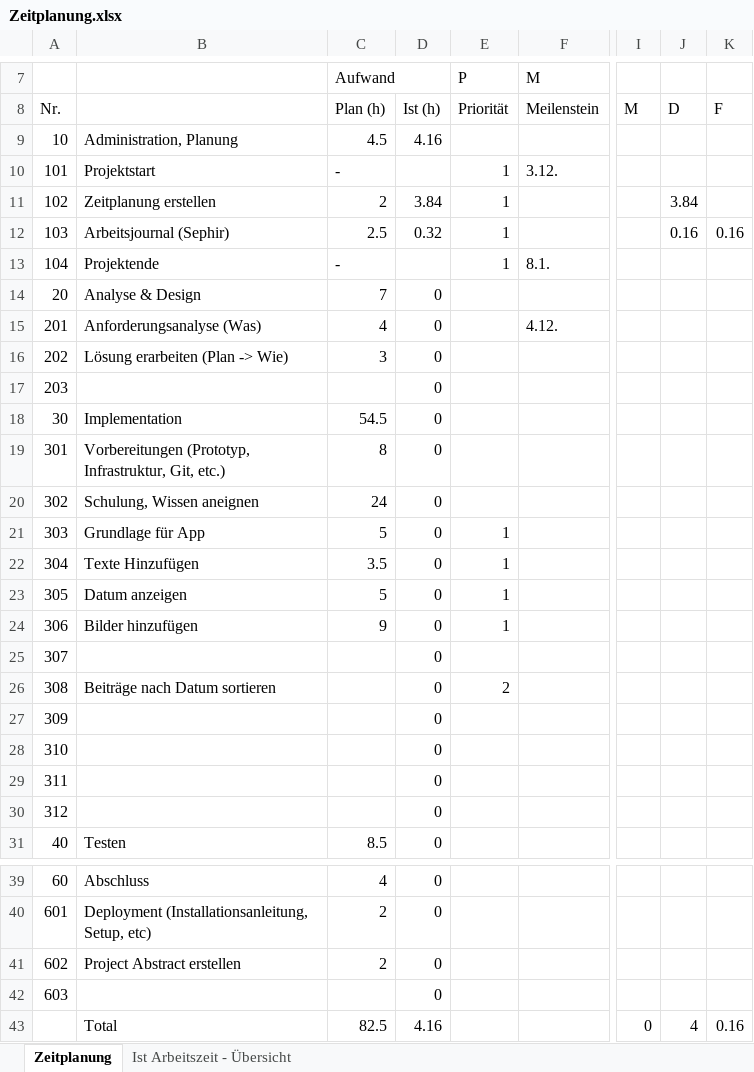
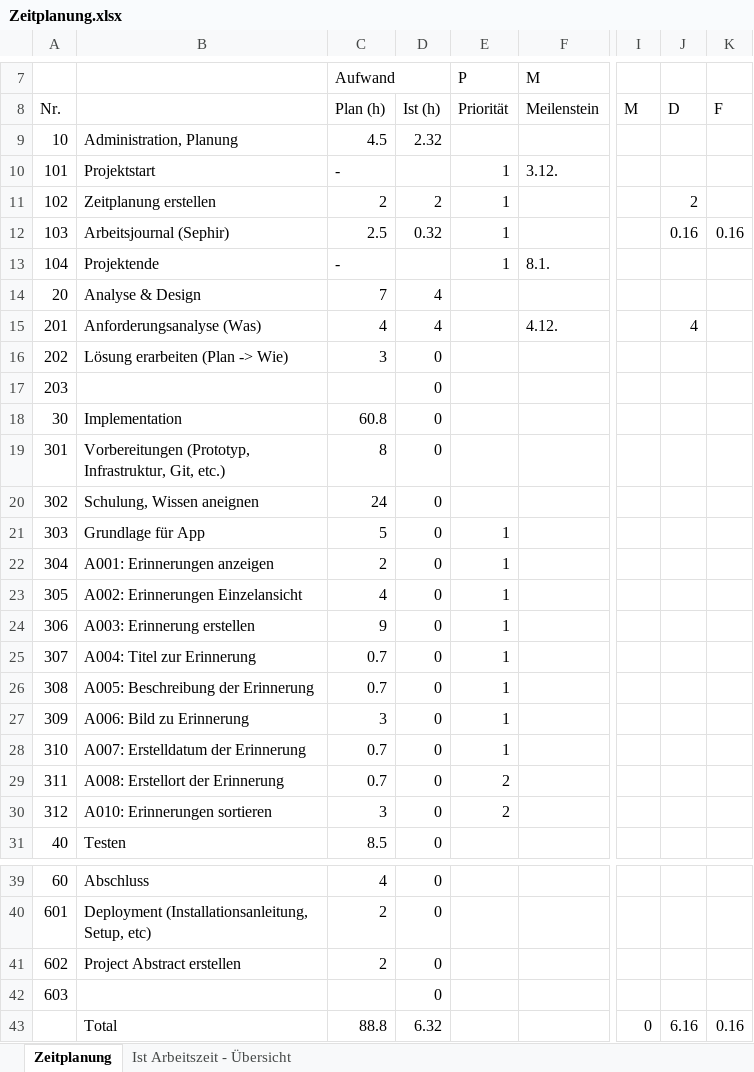
Before and after one commit to natascha20/Memory-Collector, an Excel workbook: docs/Zeitplanung.xlsx, sheet Zeitplanung, drawn as a sheet; only a part is shown, gaps mark what is left out; values as stored, in another font and other column widths than the file's, no cell formats; the diff names each change by its address in the sheet, - before the commit and + after, or states it on an @@ line.

```diff
--- a/docs/Zeitplanung.xlsx (sheet Zeitplanung)
+++ b/docs/Zeitplanung.xlsx (sheet Zeitplanung)
-D9: 4.16
+D9: 2.32
-D11: 3.84
+D11: 2
-J11: 3.84
+J11: 2
-D14:D15: 0
+D14:D15: 4
-J15: (empty)
+J15: 4
-C18 (Aufwand): 54.5
+C18 (Aufwand): 60.8
-B22: Texte Hinzufügen
+B22: A001: Erinnerungen anzeigen
-C22 (Aufwand): 3.5
+C22 (Aufwand): 2
-B23: Datum anzeigen
+B23: A002: Erinnerungen Einzelansicht
-C23 (Aufwand): 5
+C23 (Aufwand): 4
-B24: Bilder hinzufügen
+B24: A003: Erinnerung erstellen
-B25: (empty)
+B25: A004: Titel zur Erinnerung
-C25:C26 (Aufwand): (empty)
+C25:C26 (Aufwand): 0.7
-E25 (P): (empty)
+E25 (P): 1
-B26: Beiträge nach Datum sortieren
+B26: A005: Beschreibung der Erinnerung
-E26 (P): 2
+E26 (P): 1
-B27: (empty)
+B27: A006: Bild zu Erinnerung
-C27 (Aufwand): (empty)
+C27 (Aufwand): 3
-E27:E28 (P): (empty)
+E27:E28 (P): 1
-B28: (empty)
+B28: A007: Erstelldatum der Erinnerung
-C28:C29 (Aufwand): (empty)
+C28:C29 (Aufwand): 0.7
-B29: (empty)
+B29: A008: Erstellort der Erinnerung
-E29:E30 (P): (empty)
+E29:E30 (P): 2
-B30: (empty)
+B30: A010: Erinnerungen sortieren
-C30 (Aufwand): (empty)
+C30 (Aufwand): 3
-C43 (Aufwand): 82.5
+C43 (Aufwand): 88.8
-D43: 4.16
+D43: 6.32
-J43: 4
+J43: 6.16
```
Also changed, not shown: sheet Ist Arbeitszeit - Übersicht, cell formats, charts or pictures, 58 other files.
